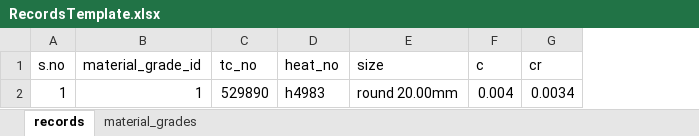
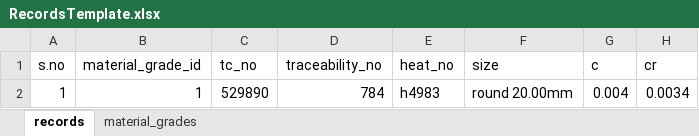
Before and after one commit to SanjayRavichandran-Mscss/JT_ExcelDataToUI_Frontend, an Excel workbook: client/public/RecordsTemplate/RecordsTemplate.xlsx, sheet records, drawn as a sheet; only a part is shown; values as stored, in another font and other column widths than the file's, no borders; the diff names each change by its address in the sheet, - before the commit and + after, or states it on an @@ line.

Commit message:
pending bulk upload in create records and footer pressure value input box

```diff
--- a/client/public/RecordsTemplate/RecordsTemplate.xlsx (sheet records)
+++ b/client/public/RecordsTemplate/RecordsTemplate.xlsx (sheet records)
+column D (traceability_no), row 2: 784
```
Also changed, not shown: 11 other files.
